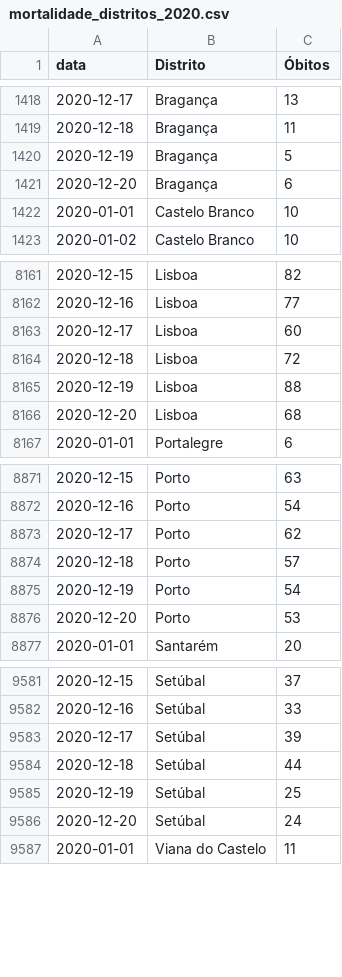
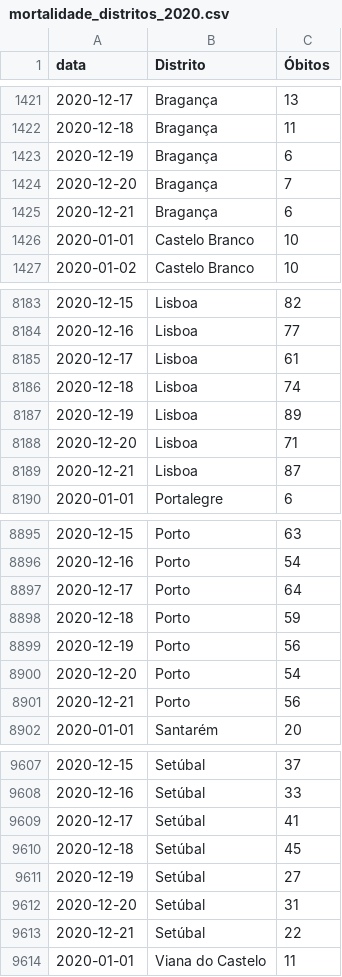
Before and after one commit to covid19pt/covid-19-pt-data, a CSV file: mortalidade_distritos_2020.csv, drawn as a sheet; only a part is shown, gaps mark what is left out; the diff covers the shown part only.

```diff
--- a/mortalidade_distritos_2020.csv
+++ b/mortalidade_distritos_2020.csv
@@ -1419,4 +1422,5 @@ data,Distrito,Óbitos
 2020-12-18,Bragança,11
-2020-12-19,Bragança,5
-2020-12-20,Bragança,6
+2020-12-19,Bragança,6
+2020-12-20,Bragança,7
+2020-12-21,Bragança,6
 2020-01-01,Castelo Branco,10
@@ -8162,6 +8184,7 @@ data,Distrito,Óbitos
 2020-12-16,Lisboa,77
-2020-12-17,Lisboa,60
-2020-12-18,Lisboa,72
-2020-12-19,Lisboa,88
-2020-12-20,Lisboa,68
+2020-12-17,Lisboa,61
+2020-12-18,Lisboa,74
+2020-12-19,Lisboa,89
+2020-12-20,Lisboa,71
+2020-12-21,Lisboa,87
 2020-01-01,Portalegre,6
@@ -8872,6 +8896,7 @@ data,Distrito,Óbitos
 2020-12-16,Porto,54
-2020-12-17,Porto,62
-2020-12-18,Porto,57
-2020-12-19,Porto,54
-2020-12-20,Porto,53
+2020-12-17,Porto,64
+2020-12-18,Porto,59
+2020-12-19,Porto,56
+2020-12-20,Porto,54
+2020-12-21,Porto,56
 2020-01-01,Santarém,20
@@ -9582,6 +9608,7 @@ data,Distrito,Óbitos
 2020-12-16,Setúbal,33
-2020-12-17,Setúbal,39
-2020-12-18,Setúbal,44
-2020-12-19,Setúbal,25
-2020-12-20,Setúbal,24
+2020-12-17,Setúbal,41
+2020-12-18,Setúbal,45
+2020-12-19,Setúbal,27
+2020-12-20,Setúbal,31
+2020-12-21,Setúbal,22
 2020-01-01,Viana do Castelo,11
```
Also changed, not shown: 27 added rows and 23 edited cells elsewhere in this file, mortalidade.csv, mortalidade_grupo_etario_2020.csv, 1 other file.
